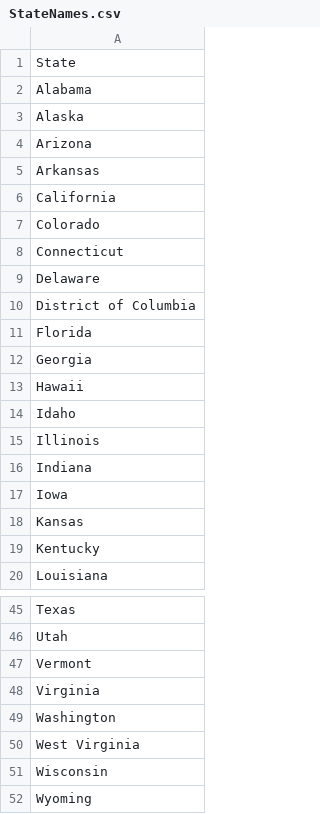
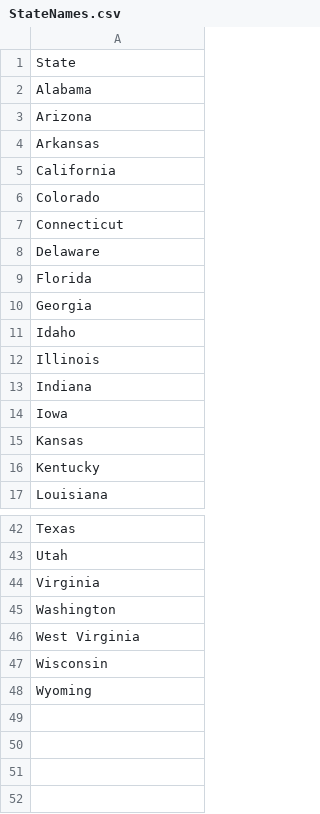
Before and after one commit to mycpp/myCPP, a CSV file: code/data/StateNames.csv, drawn as a sheet; only a part is shown, gaps mark what is left out.

Commit message:
Removed states that don't have CPP implications

```diff
--- a/code/data/StateNames.csv
+++ b/code/data/StateNames.csv
@@ -2,3 +2,2 @@ State
 Alabama
-Alaska
 Arizona
@@ -9,6 +8,4 @@ Connecticut
 Delaware
-District of Columbia
 Florida
 Georgia
-Hawaii
 Idaho
@@ -46,3 +43,2 @@ Texas
 Utah
-Vermont
 Virginia
```
